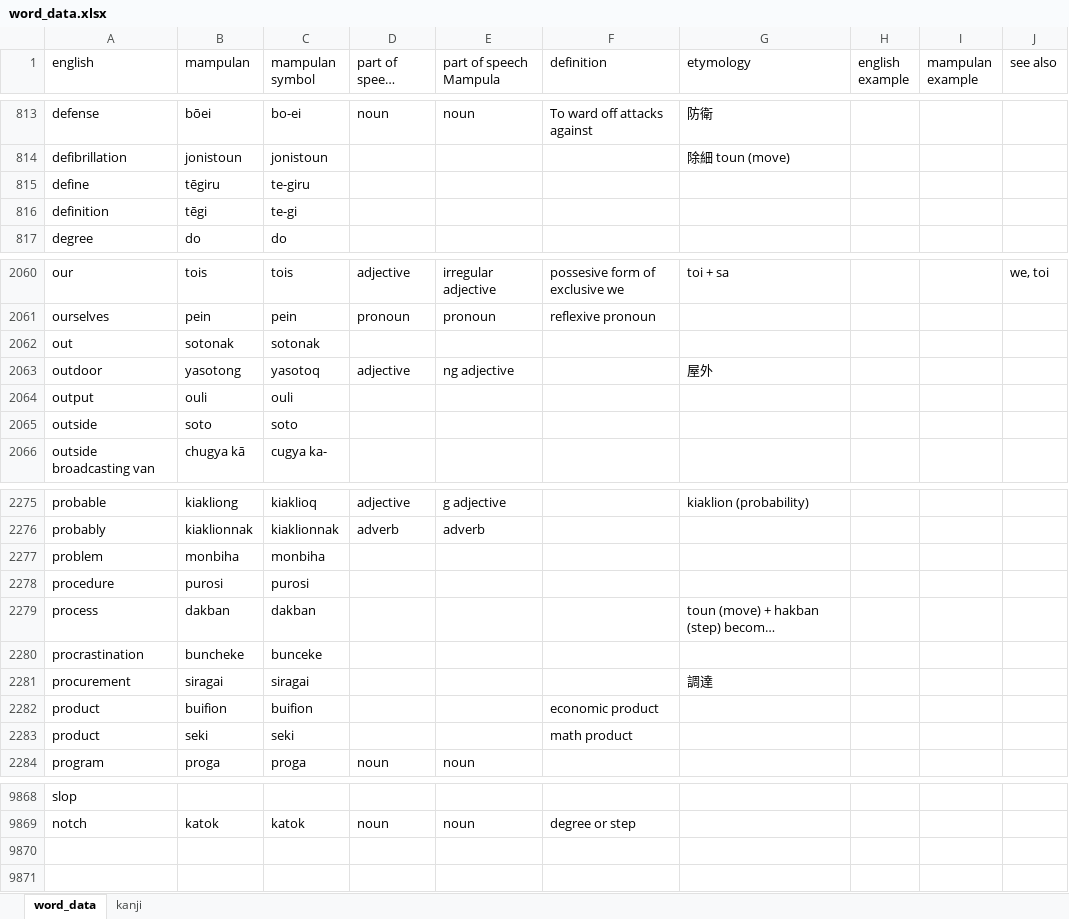
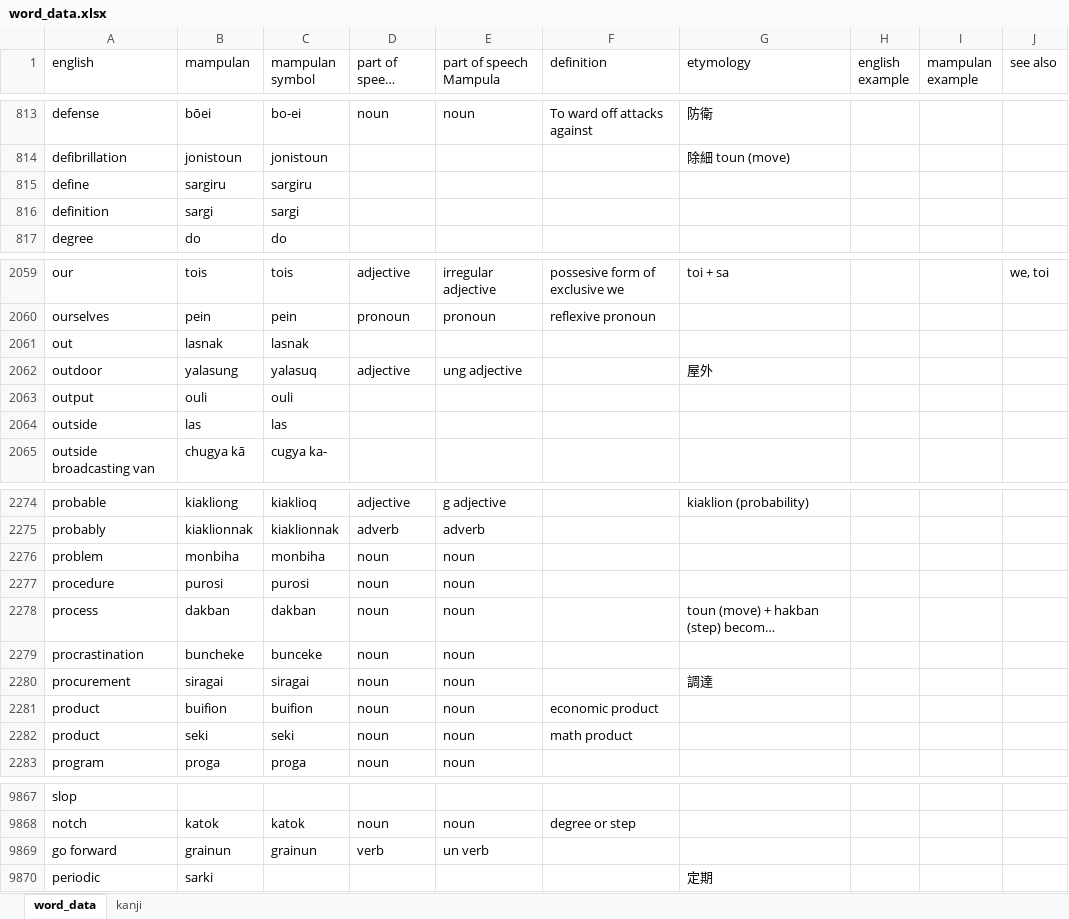
Before and after one commit to AlexAndPedro/alexandpedro.github.io, an Excel workbook: data/word_data.xlsx, sheet word_data, drawn as a sheet; only a part is shown, gaps mark what is left out; long unchanged cells end in …; values as stored, in another font and other column widths than the file's, no borders; conditional formats not drawn; removed rows and columns are numbered as before the commit, all else as after; the diff covers the shown part only; the diff names each change by its address in the sheet, - before the commit and + after, or states it on an @@ line.

```diff
--- a/data/word_data.xlsx (sheet word_data)
+++ b/data/word_data.xlsx (sheet word_data)
-row 815: define | tēgiru | te-giru
-row 816: definition | tēgi | te-gi
+row 815: define | sargiru | sargiru
+row 816: definition | sargi | sargi
-B2061 (mampulan): sotonak
+B2061 (mampulan): lasnak
-C2061 (mampulan symbol): sotonak
+C2061 (mampulan symbol): lasnak
-B2062 (mampulan): yasotong
+B2062 (mampulan): yalasung
-C2062 (mampulan symbol): yasotoq
+C2062 (mampulan symbol): yalasuq
-E2062 (part of speech Mampula): ng adjective
+E2062 (part of speech Mampula): ung adjective
-row 2065: outside | soto | soto
+row 2064: outside | las | las
-D2276:D2282 (part of speech English): (empty)
+D2276:D2282 (part of speech English): noun
-E2276:E2282 (part of speech Mampula): (empty)
+E2276:E2282 (part of speech Mampula): noun
+row 9869: go forward | grainun | grainun | verb | un verb
+row 9870: periodic | sarki |  |  |  |  | 定期
```
Also changed, not shown: 6 added rows, 7 removed rows and 166 edited cells elsewhere in this sheet, sheet kanji, 3 other files.
